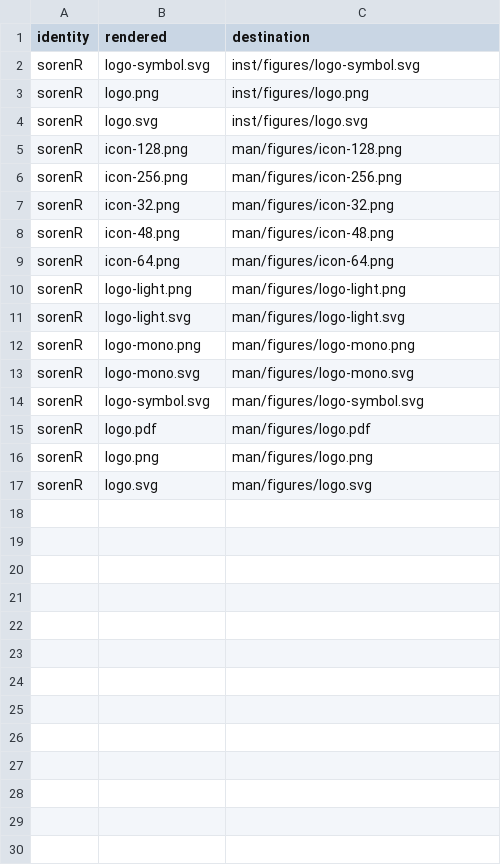
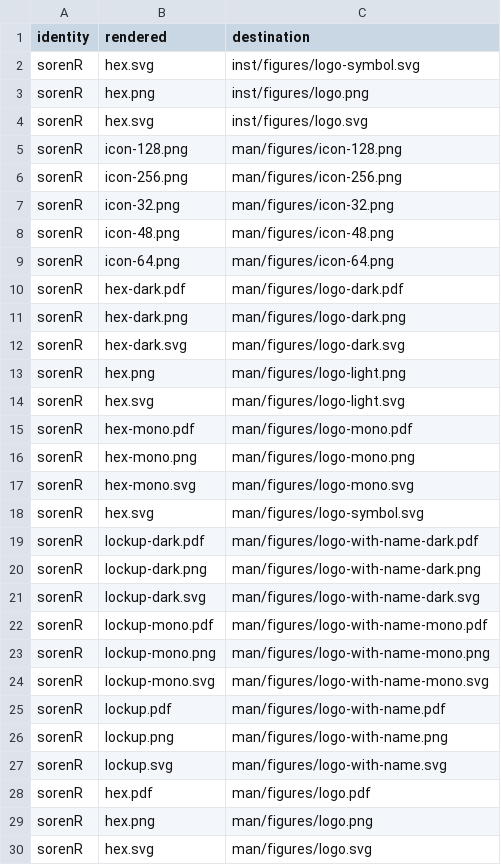
Before and after one commit to CTTIR/sorenR, a CSV file: tools/branding/assets.csv, drawn as a sheet.

Commit message:
Update CTTIR branding to v5

```diff
--- a/tools/branding/assets.csv
+++ b/tools/branding/assets.csv
@@ -1,5 +1,5 @@
 identity,rendered,destination
-sorenR,logo-symbol.svg,inst/figures/logo-symbol.svg
-sorenR,logo.png,inst/figures/logo.png
-sorenR,logo.svg,inst/figures/logo.svg
+sorenR,hex.svg,inst/figures/logo-symbol.svg
+sorenR,hex.png,inst/figures/logo.png
+sorenR,hex.svg,inst/figures/logo.svg
 sorenR,icon-128.png,man/figures/icon-128.png
@@ -9,9 +9,22 @@ sorenR,icon-48.png,man/figures/icon-48.png
 sorenR,icon-64.png,man/figures/icon-64.png
-sorenR,logo-light.png,man/figures/logo-light.png
-sorenR,logo-light.svg,man/figures/logo-light.svg
-sorenR,logo-mono.png,man/figures/logo-mono.png
-sorenR,logo-mono.svg,man/figures/logo-mono.svg
-sorenR,logo-symbol.svg,man/figures/logo-symbol.svg
-sorenR,logo.pdf,man/figures/logo.pdf
-sorenR,logo.png,man/figures/logo.png
-sorenR,logo.svg,man/figures/logo.svg
+sorenR,hex-dark.pdf,man/figures/logo-dark.pdf
+sorenR,hex-dark.png,man/figures/logo-dark.png
+sorenR,hex-dark.svg,man/figures/logo-dark.svg
+sorenR,hex.png,man/figures/logo-light.png
+sorenR,hex.svg,man/figures/logo-light.svg
+sorenR,hex-mono.pdf,man/figures/logo-mono.pdf
+sorenR,hex-mono.png,man/figures/logo-mono.png
+sorenR,hex-mono.svg,man/figures/logo-mono.svg
+sorenR,hex.svg,man/figures/logo-symbol.svg
+sorenR,lockup-dark.pdf,man/figures/logo-with-name-dark.pdf
+sorenR,lockup-dark.png,man/figures/logo-with-name-dark.png
+sorenR,lockup-dark.svg,man/figures/logo-with-name-dark.svg
+sorenR,lockup-mono.pdf,man/figures/logo-with-name-mono.pdf
+sorenR,lockup-mono.png,man/figures/logo-with-name-mono.png
+sorenR,lockup-mono.svg,man/figures/logo-with-name-mono.svg
+sorenR,lockup.pdf,man/figures/logo-with-name.pdf
+sorenR,lockup.png,man/figures/logo-with-name.png
+sorenR,lockup.svg,man/figures/logo-with-name.svg
+sorenR,hex.pdf,man/figures/logo.pdf
+sorenR,hex.png,man/figures/logo.png
+sorenR,hex.svg,man/figures/logo.svg
```
Also changed, not shown: 40 other files.
